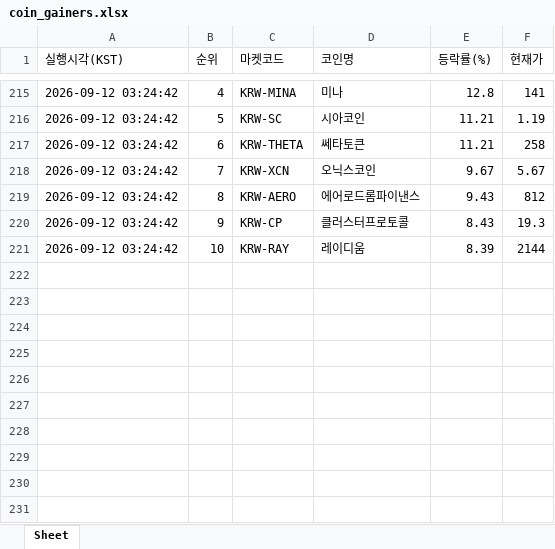
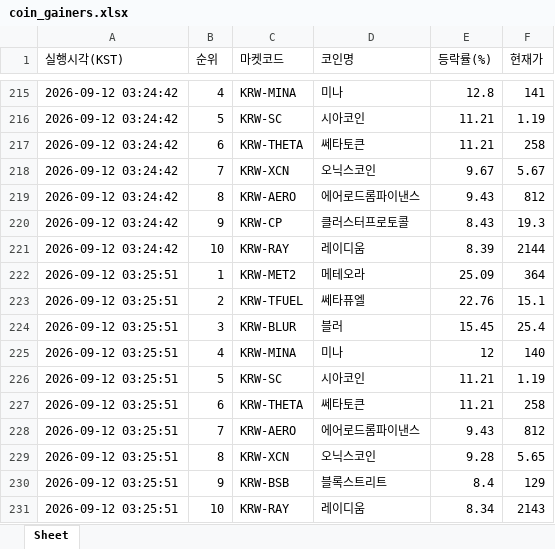
Before and after one commit to betterhwan-glitch/upbi-fire, an Excel workbook: coin_gainers.xlsx, sheet Sheet, drawn as a sheet; only a part is shown, gaps mark what is left out; values as stored, in another font and other column widths than the file's, no borders; the diff names each change by its address in the sheet, - before the commit and + after, or states it on an @@ line.

```diff
--- a/coin_gainers.xlsx (sheet Sheet)
+++ b/coin_gainers.xlsx (sheet Sheet)
+row 222: 2026-09-12 03:25:51 | 1 | KRW-MET2 | 메테오라 | 25.09 | 364
+row 223: 2026-09-12 03:25:51 | 2 | KRW-TFUEL | 쎄타퓨엘 | 22.76 | 15.1
+row 224: 2026-09-12 03:25:51 | 3 | KRW-BLUR | 블러 | 15.45 | 25.4
+row 225: 2026-09-12 03:25:51 | 4 | KRW-MINA | 미나 | 12 | 140
+row 226: 2026-09-12 03:25:51 | 5 | KRW-SC | 시아코인 | 11.21 | 1.19
+row 227: 2026-09-12 03:25:51 | 6 | KRW-THETA | 쎄타토큰 | 11.21 | 258
+row 228: 2026-09-12 03:25:51 | 7 | KRW-AERO | 에어로드롬파이낸스 | 9.43 | 812
+row 229: 2026-09-12 03:25:51 | 8 | KRW-XCN | 오닉스코인 | 9.28 | 5.65
+row 230: 2026-09-12 03:25:51 | 9 | KRW-BSB | 블록스트리트 | 8.4 | 129
+row 231: 2026-09-12 03:25:51 | 10 | KRW-RAY | 레이디움 | 8.34 | 2143
```
